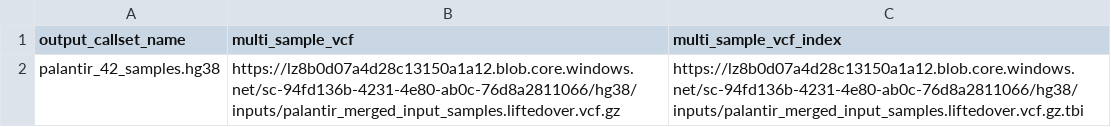
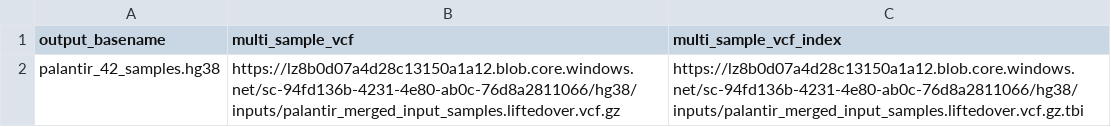
Before and after one commit to broadinstitute/dsp-reusable-workflows, a TSV file: e2e-test/resources/tsps/imputation_beagle_hg38.tsv, drawn as a sheet.

Commit message:
update tsps test with inputs and outputs

```diff
--- a/e2e-test/resources/tsps/imputation_beagle_hg38.tsv
+++ b/e2e-test/resources/tsps/imputation_beagle_hg38.tsv
@@ -1,2 +1,2 @@
-output_callset_name	multi_sample_vcf	multi_sample_vcf_index
+output_basename	multi_sample_vcf	multi_sample_vcf_index
 palantir_42_samples.hg38	https://lz8b0d07a4d28c13150a1a12.blob.core.windows.net/sc-94fd136b-4231-4e80-ab0c-76d8a2811066/hg38/inputs/palantir_merged_input_samples.liftedover.vcf.gz	https://lz8b0d07a4d28c13150a1a12.blob.core.windows.net/sc-94fd136b-4231-4e80-ab0c-76d8a2811066/hg38/inputs/palantir_merged_input_samples.liftedover.vcf.gz.tbi
```
Also changed, not shown: 3 other files.
